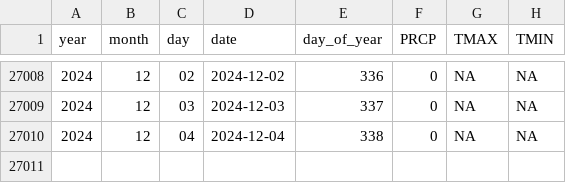
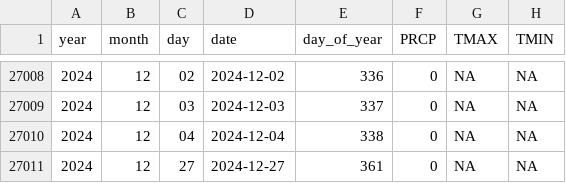
Before and after one commit to Pakillo/Sevilla-weather, a CSV file: data/GHCN_SPE00120512.csv, drawn as a sheet; only a part is shown, gaps mark what is left out.

```diff
--- a/data/GHCN_SPE00120512.csv
+++ b/data/GHCN_SPE00120512.csv
@@ -27010 +27010,2 @@ year,month,day,date,day_of_year,PRCP,TMAX,TMIN
 2024,12,04,2024-12-04,338,0,NA,NA
+2024,12,27,2024-12-27,361,0,NA,NA
```
